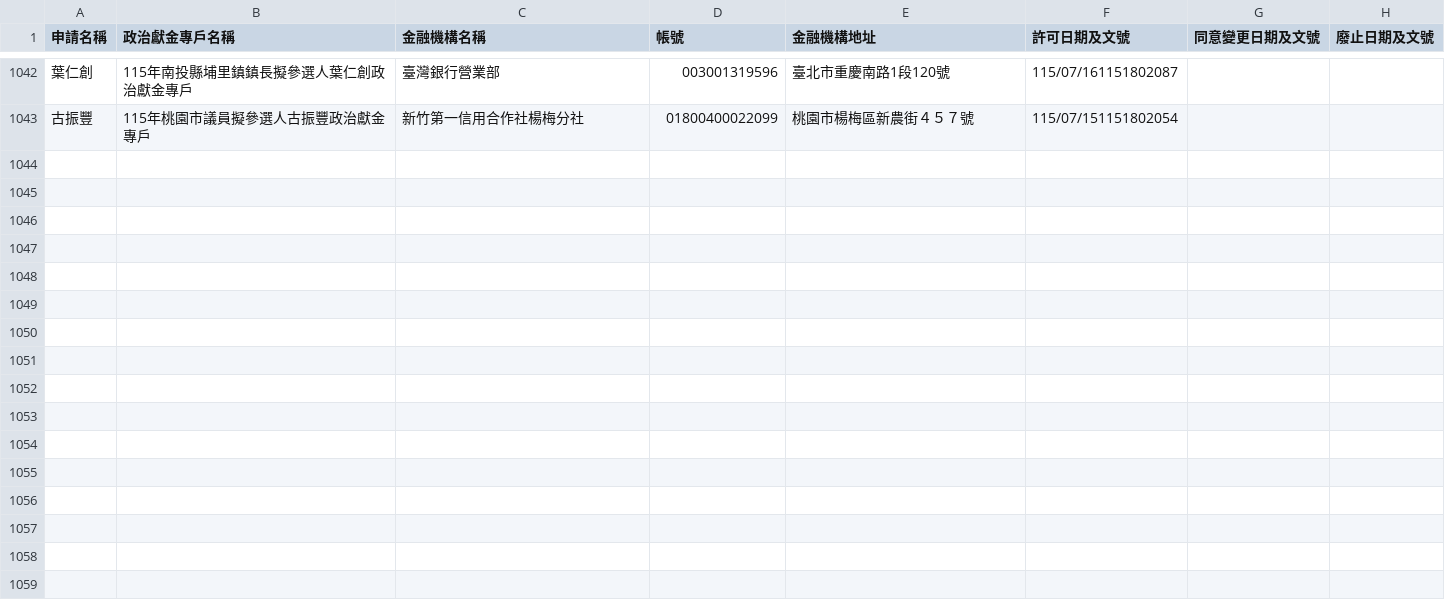
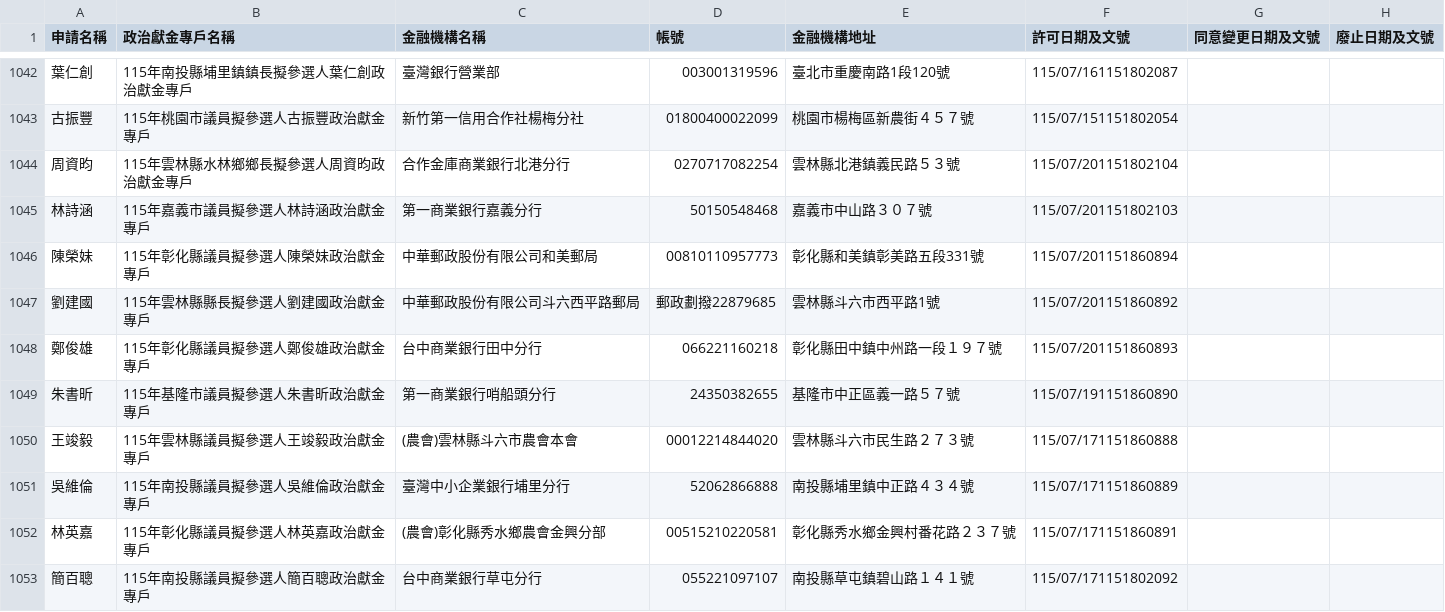
Before and after one commit to kiang/vote2026, a CSV file: docs/sunshine.cy.gov.tw/115.csv, drawn as a sheet; only a part is shown, gaps mark what is left out; the diff names each change by its address in the sheet, - before the commit and + after, or states it on an @@ line.

Commit message:
sunshine data updated

```diff
--- a/docs/sunshine.cy.gov.tw/115.csv
+++ b/docs/sunshine.cy.gov.tw/115.csv
+row 1044: 周資昀 | 115年雲林縣水林鄉鄉長擬參選人周資昀政治獻金專戶 | 合作金庫商業銀行北港分行 | 0270717082254 | 雲林縣北港鎮義民路５３號 | 115/07/201151802104
+row 1045: 林詩涵 | 115年嘉義市議員擬參選人林詩涵政治獻金專戶 | 第一商業銀行嘉義分行 | 50150548468 | 嘉義市中山路３０７號 | 115/07/201151802103
+row 1046: 陳榮妹 | 115年彰化縣議員擬參選人陳榮妹政治獻金專戶 | 中華郵政股份有限公司和美郵局 | 00810110957773 | 彰化縣和美鎮彰美路五段331號 | 115/07/201151860894
+row 1047: 劉建國 | 115年雲林縣縣長擬參選人劉建國政治獻金專戶 | 中華郵政股份有限公司斗六西平路郵局 | 郵政劃撥22879685 | 雲林縣斗六市西平路1號 | 115/07/201151860892
+row 1048: 鄭俊雄 | 115年彰化縣議員擬參選人鄭俊雄政治獻金專戶 | 台中商業銀行田中分行 | 066221160218 | 彰化縣田中鎮中州路一段１９７號 | 115/07/201151860893
+row 1049: 朱書昕 | 115年基隆市議員擬參選人朱書昕政治獻金專戶 | 第一商業銀行哨船頭分行 | 24350382655 | 基隆市中正區義一路５７號 | 115/07/191151860890
+row 1050: 王竣毅 | 115年雲林縣議員擬參選人王竣毅政治獻金專戶 | (農會)雲林縣斗六市農會本會 | 00012214844020 | 雲林縣斗六市民生路２７３號 | 115/07/171151860888
+row 1051: 吳維倫 | 115年南投縣議員擬參選人吳維倫政治獻金專戶 | 臺灣中小企業銀行埔里分行 | 52062866888 | 南投縣埔里鎮中正路４３４號 | 115/07/171151860889
+row 1052: 林英嘉 | 115年彰化縣議員擬參選人林英嘉政治獻金專戶 | (農會)彰化縣秀水鄉農會金興分部 | 00515210220581 | 彰化縣秀水鄉金興村番花路２３７號 | 115/07/171151860891
+row 1053: 簡百聰 | 115年南投縣議員擬參選人簡百聰政治獻金專戶 | 台中商業銀行草屯分行 | 055221097107 | 南投縣草屯鎮碧山路１４１號 | 115/07/171151802092
```
